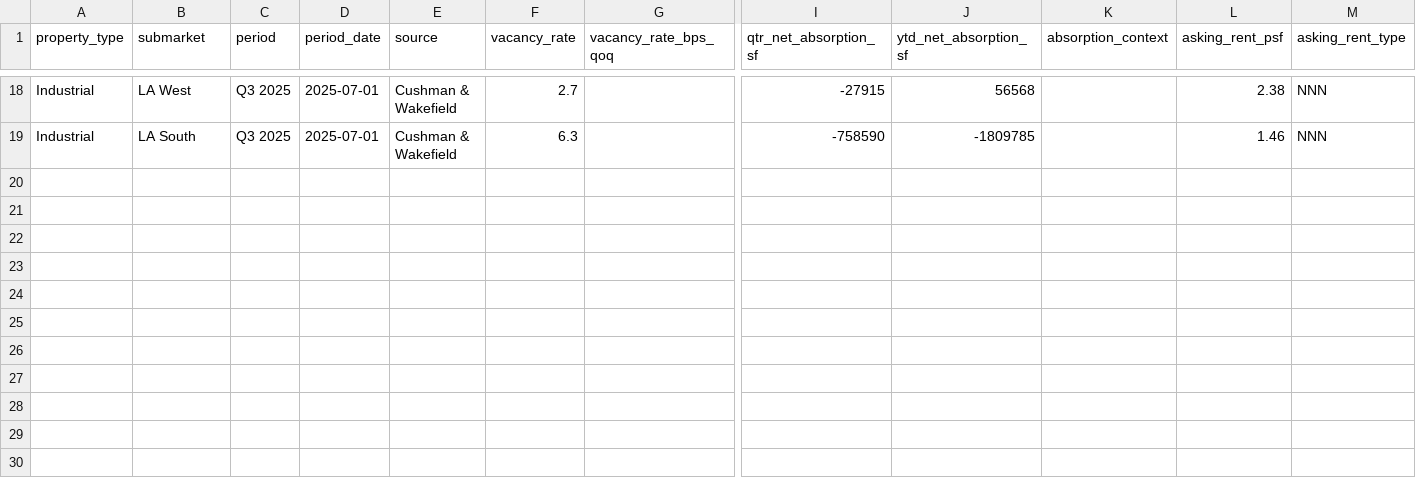
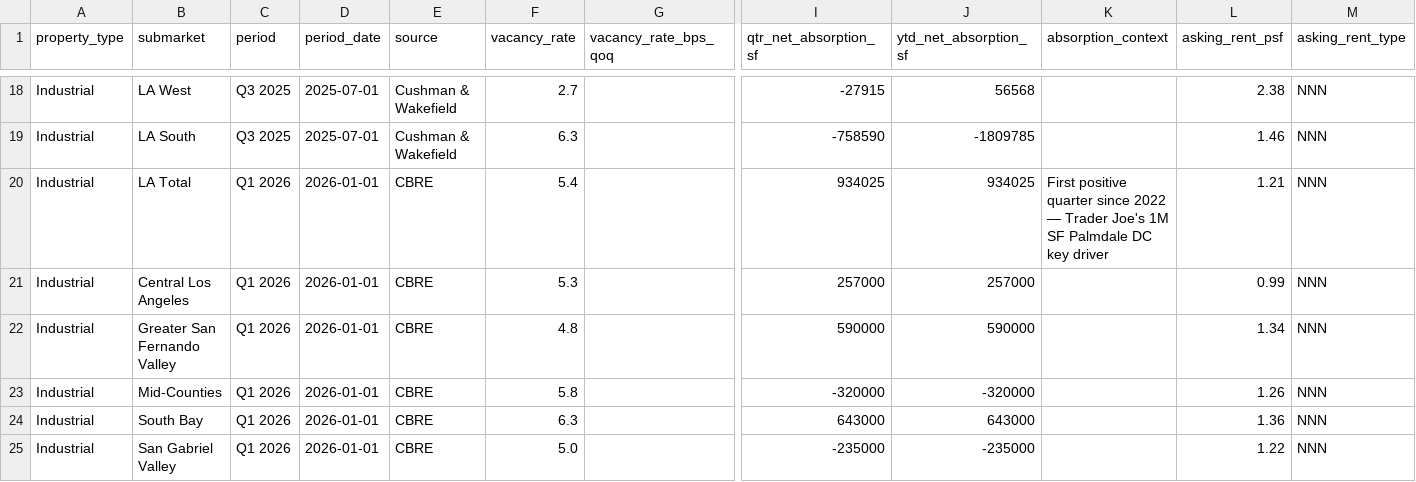
Before and after one commit to quinnmedak/operations-analyst-realestate, a CSV file: dbt/cre_analytics/seeds/la_marketbeat.csv, drawn as a sheet; only a part is shown, gaps mark what is left out; rows hold the shown columns only; the diff names each change by its address in the sheet, - before the commit and + after, or states it on an @@ line.

```diff
--- a/dbt/cre_analytics/seeds/la_marketbeat.csv
+++ b/dbt/cre_analytics/seeds/la_marketbeat.csv
+row 20: Industrial | LA Total | Q1 2026 | 2026-01-01 | CBRE | 5.4 |  | 934025 | 934025 | First positive quarter since 2022 — Trader Joe's 1M SF Palmdale DC key driver | 1.21 | NNN
+row 21: Industrial | Central Los Angeles | Q1 2026 | 2026-01-01 | CBRE | 5.3 |  | 257000 | 257000 |  | 0.99 | NNN
+row 22: Industrial | Greater San Fernando Valley | Q1 2026 | 2026-01-01 | CBRE | 4.8 |  | 590000 | 590000 |  | 1.34 | NNN
+row 23: Industrial | Mid-Counties | Q1 2026 | 2026-01-01 | CBRE | 5.8 |  | -320000 | -320000 |  | 1.26 | NNN
+row 24: Industrial | South Bay | Q1 2026 | 2026-01-01 | CBRE | 6.3 |  | 643000 | 643000 |  | 1.36 | NNN
+row 25: Industrial | San Gabriel Valley | Q1 2026 | 2026-01-01 | CBRE | 5.0 |  | -235000 | -235000 |  | 1.22 | NNN
```
Also changed, not shown: 3 other files.
